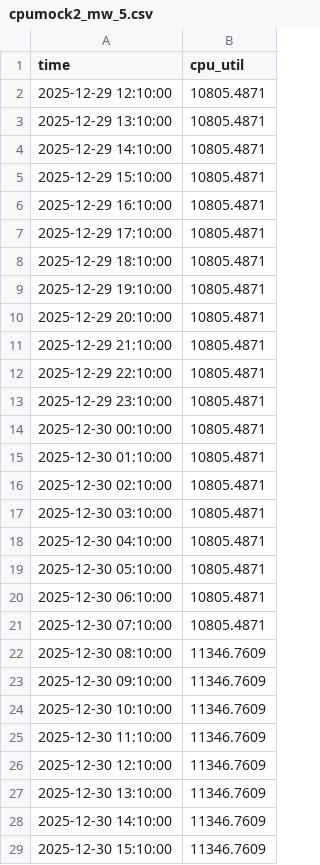
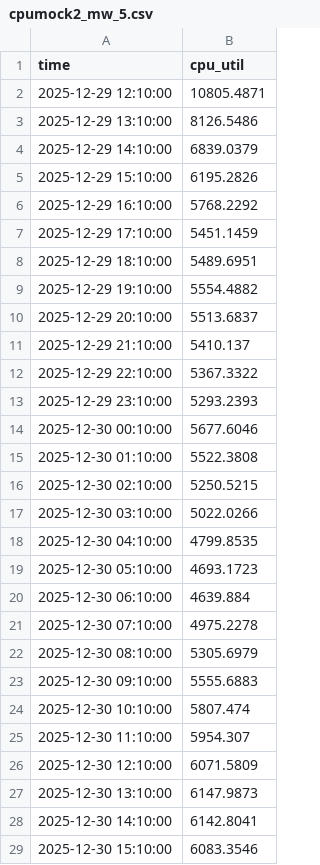
Before and after one commit to turingfx/movingwindow, a CSV file: showdata2/cpumock2_mw_5.csv, drawn as a sheet; only a part is shown; the diff covers the shown part only.

```diff
--- a/showdata2/cpumock2_mw_5.csv
+++ b/showdata2/cpumock2_mw_5.csv
@@ -2,28 +2,28 @@ time,cpu_util
 2025-12-29 12:10:00,10805.4871
-2025-12-29 13:10:00,10805.4871
-2025-12-29 14:10:00,10805.4871
-2025-12-29 15:10:00,10805.4871
-2025-12-29 16:10:00,10805.4871
-2025-12-29 17:10:00,10805.4871
-2025-12-29 18:10:00,10805.4871
-2025-12-29 19:10:00,10805.4871
-2025-12-29 20:10:00,10805.4871
-2025-12-29 21:10:00,10805.4871
-2025-12-29 22:10:00,10805.4871
-2025-12-29 23:10:00,10805.4871
-2025-12-30 00:10:00,10805.4871
-2025-12-30 01:10:00,10805.4871
-2025-12-30 02:10:00,10805.4871
-2025-12-30 03:10:00,10805.4871
-2025-12-30 04:10:00,10805.4871
-2025-12-30 05:10:00,10805.4871
-2025-12-30 06:10:00,10805.4871
-2025-12-30 07:10:00,10805.4871
-2025-12-30 08:10:00,11346.7609
-2025-12-30 09:10:00,11346.7609
-2025-12-30 10:10:00,11346.7609
-2025-12-30 11:10:00,11346.7609
-2025-12-30 12:10:00,11346.7609
-2025-12-30 13:10:00,11346.7609
-2025-12-30 14:10:00,11346.7609
-2025-12-30 15:10:00,11346.7609
+2025-12-29 13:10:00,8126.5486
+2025-12-29 14:10:00,6839.0379
+2025-12-29 15:10:00,6195.2826
+2025-12-29 16:10:00,5768.2292
+2025-12-29 17:10:00,5451.1459
+2025-12-29 18:10:00,5489.6951
+2025-12-29 19:10:00,5554.4882
+2025-12-29 20:10:00,5513.6837
+2025-12-29 21:10:00,5410.137
+2025-12-29 22:10:00,5367.3322
+2025-12-29 23:10:00,5293.2393
+2025-12-30 00:10:00,5677.6046
+2025-12-30 01:10:00,5522.3808
+2025-12-30 02:10:00,5250.5215
+2025-12-30 03:10:00,5022.0266
+2025-12-30 04:10:00,4799.8535
+2025-12-30 05:10:00,4693.1723
+2025-12-30 06:10:00,4639.884
+2025-12-30 07:10:00,4975.2278
+2025-12-30 08:10:00,5305.6979
+2025-12-30 09:10:00,5555.6883
+2025-12-30 10:10:00,5807.474
+2025-12-30 11:10:00,5954.307
+2025-12-30 12:10:00,6071.5809
+2025-12-30 13:10:00,6147.9873
+2025-12-30 14:10:00,6142.8041
+2025-12-30 15:10:00,6083.3546
```
Also changed, not shown: 139 edited cells elsewhere in this file, 1 other file.
